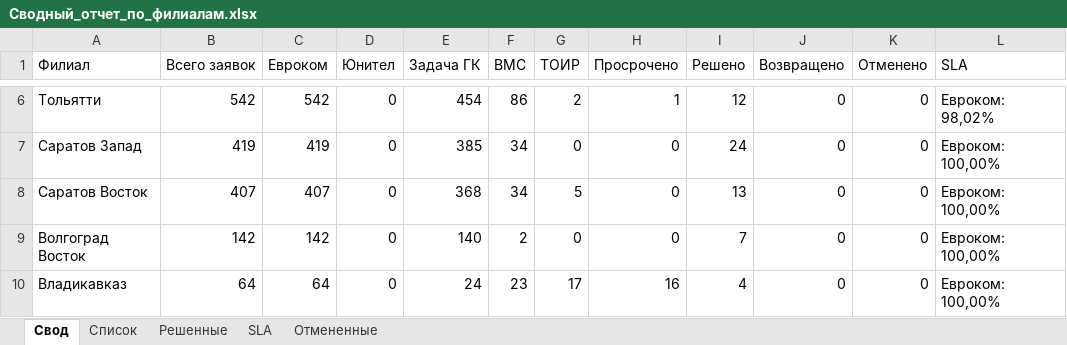
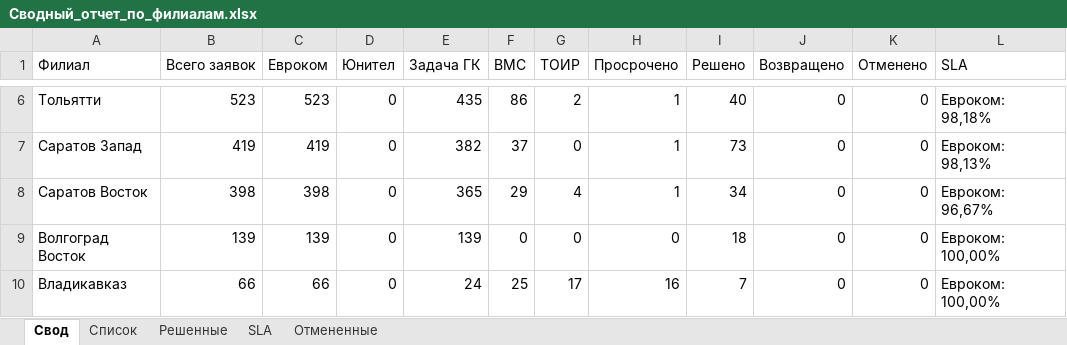
Before and after one commit to ssaa58/Maps, an Excel workbook: Сводный_отчет_по_филиалам.xlsx, sheet Свод, drawn as a sheet; only a part is shown, gaps mark what is left out; values as stored, in another font and other column widths than the file's, no borders; the diff covers the shown part only; the diff names each change by its address in the sheet, - before the commit and + after, or states it on an @@ line.

```diff
--- a/Сводный_отчет_по_филиалам.xlsx (sheet Свод)
+++ b/Сводный_отчет_по_филиалам.xlsx (sheet Свод)
-B6 (Всего заявок): 542
+B6 (Всего заявок): 523
-C6 (Евроком): 542
+C6 (Евроком): 523
-E6 (Задача ГК): 454
+E6 (Задача ГК): 435
-I6 (Решено): 12
+I6 (Решено): 40
-L6 (SLA): Евроком: 98,02%
+L6 (SLA): Евроком: 98,18%
-E7 (Задача ГК): 385
+E7 (Задача ГК): 382
-F7 (BMC): 34
+F7 (BMC): 37
-H7:H8 (Просрочено): 0
+H7:H8 (Просрочено): 1
-I7 (Решено): 24
+I7 (Решено): 73
-L7 (SLA): Евроком: 100,00%
+L7 (SLA): Евроком: 98,13%
-B8 (Всего заявок): 407
+B8 (Всего заявок): 398
-C8 (Евроком): 407
+C8 (Евроком): 398
-E8 (Задача ГК): 368
+E8 (Задача ГК): 365
-F8 (BMC): 34
+F8 (BMC): 29
-G8 (ТОИР): 5
+G8 (ТОИР): 4
-I8 (Решено): 13
+I8 (Решено): 34
-L8 (SLA): Евроком: 100,00%
+L8 (SLA): Евроком: 96,67%
-B9 (Всего заявок): 142
+B9 (Всего заявок): 139
-C9 (Евроком): 142
+C9 (Евроком): 139
-E9 (Задача ГК): 140
+E9 (Задача ГК): 139
-F9 (BMC): 2
+F9 (BMC): 0
-I9 (Решено): 7
+I9 (Решено): 18
-B10 (Всего заявок): 64
+B10 (Всего заявок): 66
-C10 (Евроком): 64
+C10 (Евроком): 66
-F10 (BMC): 23
+F10 (BMC): 25
-I10 (Решено): 4
+I10 (Решено): 7
```
Also changed, not shown: 29 edited cells elsewhere in this sheet, sheet Решенные, sheet Список, sheet Отмененные, sheet SLA.
